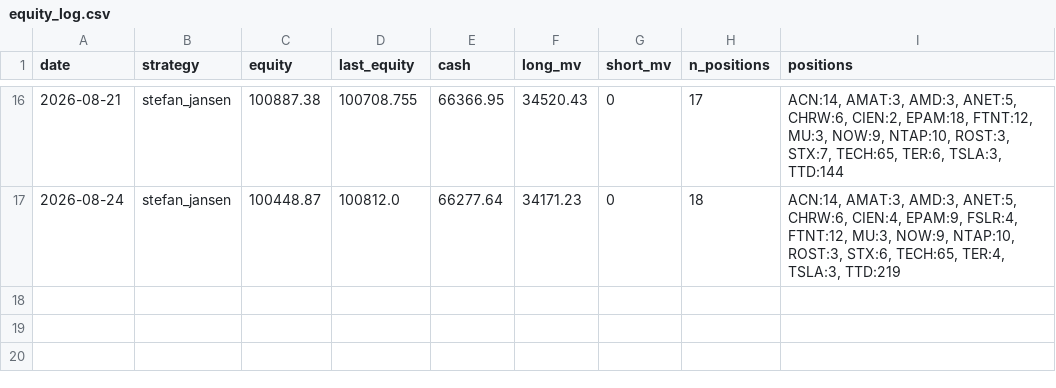
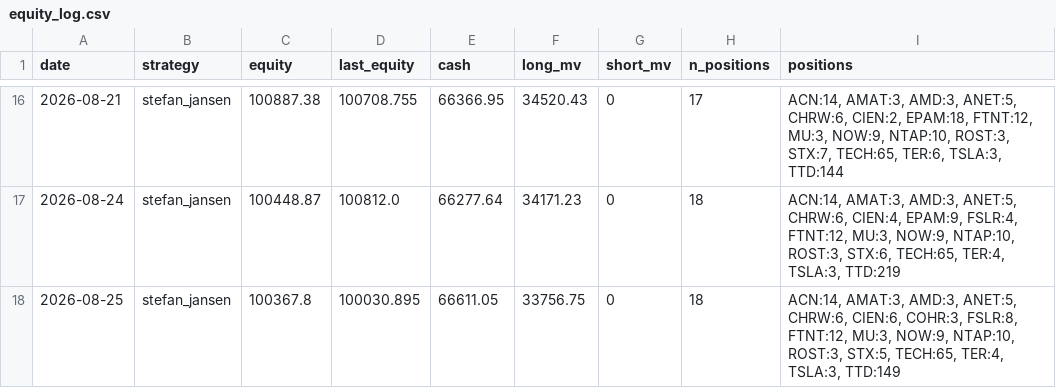
Before and after one commit to anwaar74/stefan_jansen_auto_trader, a CSV file: auto_trader/equity_log.csv, drawn as a sheet; only a part is shown, gaps mark what is left out.

```diff
--- a/auto_trader/equity_log.csv
+++ b/auto_trader/equity_log.csv
@@ -17 +17,2 @@ date,strategy,equity,last_equity,cash,long_mv,short_mv,n_positions,positions
 2026-08-24,stefan_jansen,100448.87,100812.0,66277.64,34171.23,0,18,"ACN:14, AMAT:3, AMD:3, ANET:5, CHRW:6, CIEN:4, EPAM:9, FSLR:4, FTNT:12, MU:3, NOW:9, NTAP:10, ROST:3, STX:6, TECH:65, TER:4, TSLA:3, TTD:219"
+2026-08-25,stefan_jansen,100367.8,100030.895,66611.05,33756.75,0,18,"ACN:14, AMAT:3, AMD:3, ANET:5, CHRW:6, CIEN:6, COHR:3, FSLR:8, FTNT:12, MU:3, NOW:9, NTAP:10, ROST:3, STX:5, TECH:65, TER:4, TSLA:3, TTD:149"
```
Also changed, not shown: auto_trader/trades_log.csv, 3 other files.
